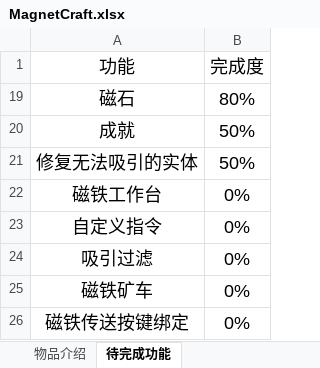
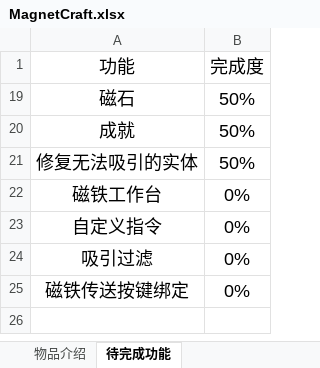
Before and after one commit to iMoonDay/MagnetCraft, an Excel workbook: MagnetCraft.xlsx, sheet 待完成功能, drawn as a sheet; values as stored, in another font and other column widths than the file's, no borders; table styles not drawn; the diff names each change by its address in the sheet, - before the commit and + after, or states it on an @@ line.

```diff
--- a/MagnetCraft.xlsx (sheet 待完成功能)
+++ b/MagnetCraft.xlsx (sheet 待完成功能)
-B19 (完成度): 80%
+B19 (完成度): 50%
-row 25: 磁铁矿车 | 0%
```
Also changed, not shown: 47 other files.
